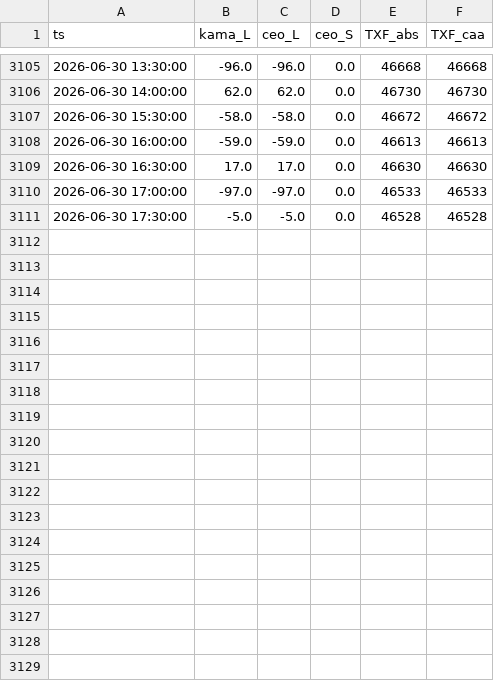
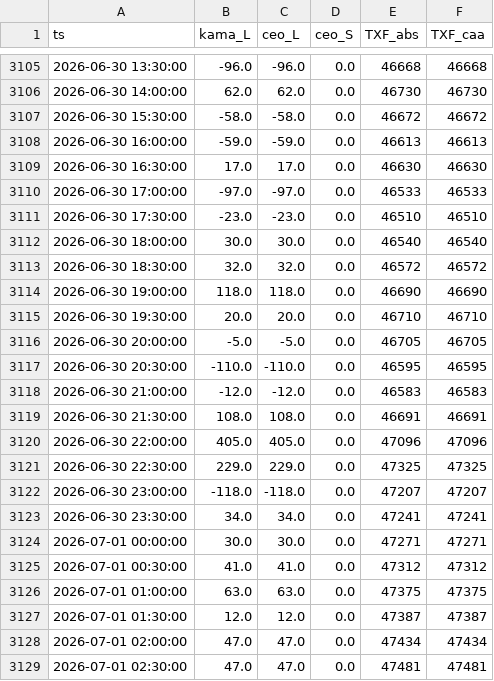
Before and after one commit to miYuz/2510001-site, a CSV file: txf_result.csv, drawn as a sheet; only a part is shown, gaps mark what is left out; the diff covers the shown part only.

Commit message:
Daily Dashboard Data Update

```diff
--- a/txf_result.csv
+++ b/txf_result.csv
@@ -3110,2 +3110,20 @@ ts,kama_L,ceo_L,ceo_S,TXF_abs,TXF_caa
 2026-06-30 17:00:00,-97.0,-97.0,0.0,46533,46533
-2026-06-30 17:30:00,-5.0,-5.0,0.0,46528,46528
+2026-06-30 17:30:00,-23.0,-23.0,0.0,46510,46510
+2026-06-30 18:00:00,30.0,30.0,0.0,46540,46540
+2026-06-30 18:30:00,32.0,32.0,0.0,46572,46572
+2026-06-30 19:00:00,118.0,118.0,0.0,46690,46690
+2026-06-30 19:30:00,20.0,20.0,0.0,46710,46710
+2026-06-30 20:00:00,-5.0,-5.0,0.0,46705,46705
+2026-06-30 20:30:00,-110.0,-110.0,0.0,46595,46595
+2026-06-30 21:00:00,-12.0,-12.0,0.0,46583,46583
+2026-06-30 21:30:00,108.0,108.0,0.0,46691,46691
+2026-06-30 22:00:00,405.0,405.0,0.0,47096,47096
+2026-06-30 22:30:00,229.0,229.0,0.0,47325,47325
+2026-06-30 23:00:00,-118.0,-118.0,0.0,47207,47207
+2026-06-30 23:30:00,34.0,34.0,0.0,47241,47241
+2026-07-01 00:00:00,30.0,30.0,0.0,47271,47271
+2026-07-01 00:30:00,41.0,41.0,0.0,47312,47312
+2026-07-01 01:00:00,63.0,63.0,0.0,47375,47375
+2026-07-01 01:30:00,12.0,12.0,0.0,47387,47387
+2026-07-01 02:00:00,47.0,47.0,0.0,47434,47434
+2026-07-01 02:30:00,47.0,47.0,0.0,47481,47481
```
Also changed, not shown: 10 added rows elsewhere in this file.
